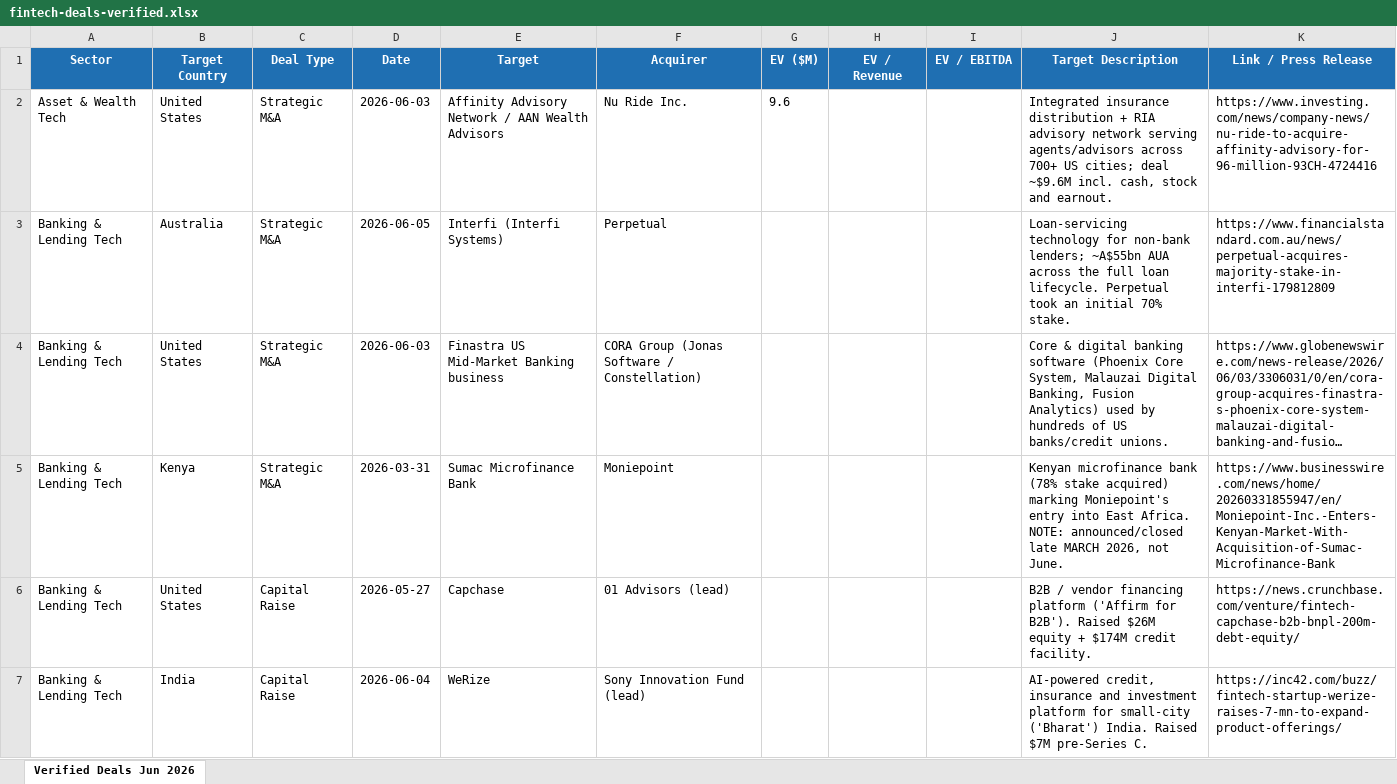
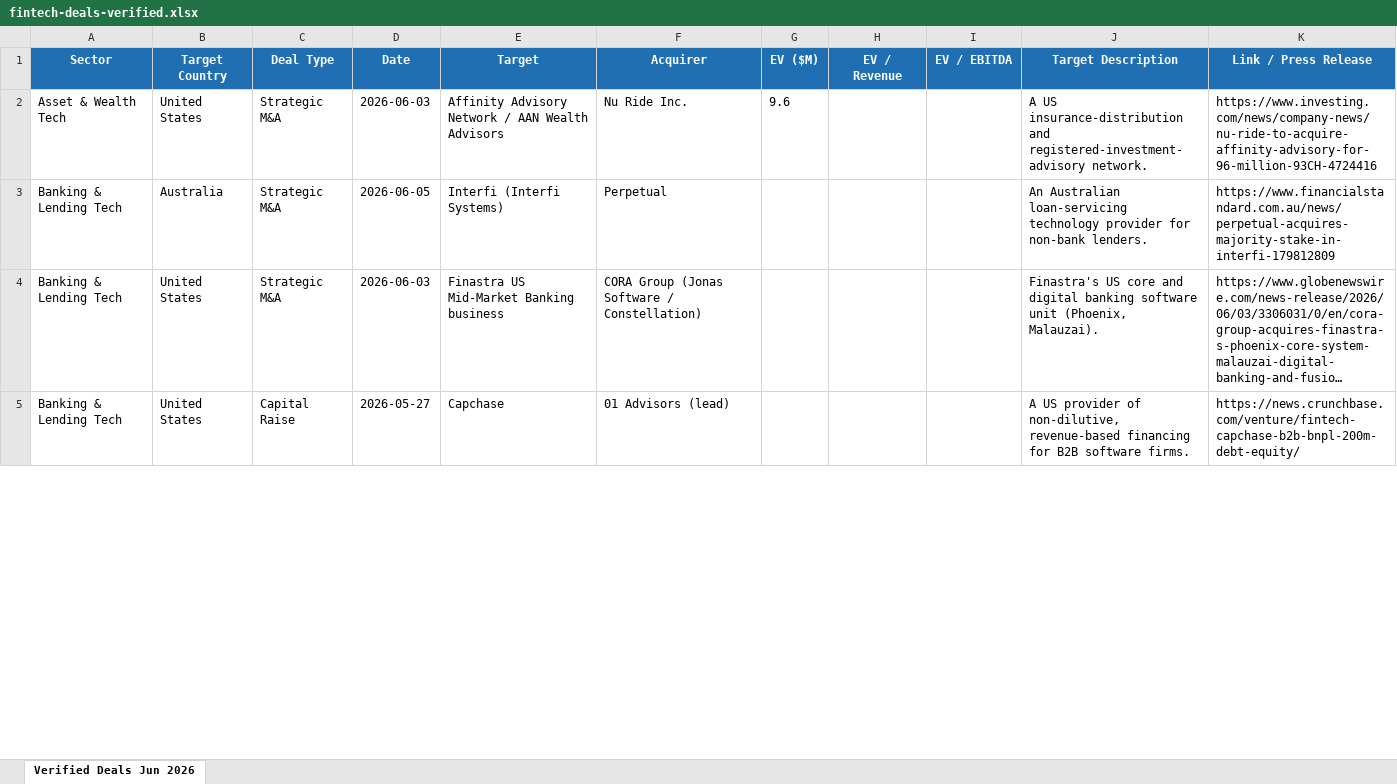
Before and after one commit to carrollr01/aboutMe, an Excel workbook: fintech-deals-verified.xlsx, sheet Verified Deals Jun 2026, drawn as a sheet; only a part is shown; long unchanged cells end in …; values as stored, in another font and other column widths than the file's, no borders; removed rows and columns are numbered as before the commit, all else as after; the diff covers the shown part only; the diff names each change by its address in the sheet, - before the commit and + after, or states it on an @@ line.

```diff
--- a/fintech-deals-verified.xlsx (sheet Verified Deals Jun 2026)
+++ b/fintech-deals-verified.xlsx (sheet Verified Deals Jun 2026)
-J2 (Target Description): Integrated insurance distribution + RIA advisory network serving agents/advisors across 700+ US cities; deal ~$9.6M incl. cash, stock and earnout.
+J2 (Target Description): A US insurance-distribution and registered-investment-advisory network.
-J3 (Target Description): Loan-servicing technology for non-bank lenders; ~A$55bn AUA across the full loan lifecycle. Perpetual took an initial 70% stake.
+J3 (Target Description): An Australian loan-servicing technology provider for non-bank lenders.
-J4 (Target Description): Core & digital banking software (Phoenix Core System, Malauzai Digital Banking, Fusion Analytics) used by hundreds of US banks/credit unions.
+J4 (Target Description): Finastra's US core and digital banking software unit (Phoenix, Malauzai).
-row 5: Banking & Lending Tech | Kenya | Strategic M&A | 2026-03-31 | Sumac Microfinance Bank | Moniepoint |  |  |  | Kenyan microfinance bank (78% stake acquired) marking Moniepoint's entry into East Africa. NOTE: announced/closed late MARCH 2026, not June. | https://www.businesswire.com/news/home/20260331855947/en/Moniepoint-Inc.-Enters-Kenyan-Market-With-Acquisition-of-Sumac-Microfinance-Bank
-J5 (Target Description): B2B / vendor financing platform ('Affirm for B2B'). Raised $26M equity + $174M credit facility.
+J5 (Target Description): A US provider of non-dilutive, revenue-based financing for B2B software firms.
-row 7: Banking & Lending Tech | India | Capital Raise | 2026-06-04 | WeRize | Sony Innovation Fund (lead) |  |  |  | AI-powered credit, insurance and investment platform for small-city ('Bharat') India. Raised $7M pre-Series C. | https://inc42.com/buzz/fintech-startup-werize-raises-7-mn-to-expand-product-offerings/
```
Also changed, not shown: 3 removed rows and 16 edited cells elsewhere in this sheet, 2 other files.
